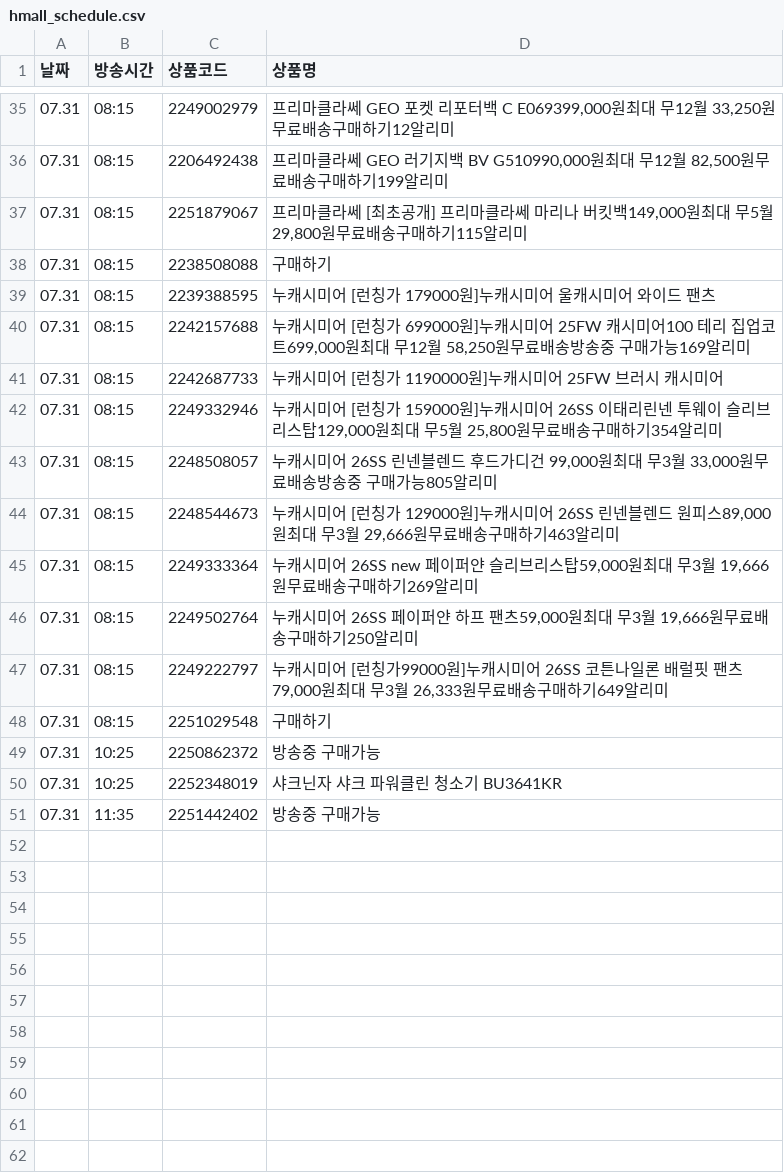
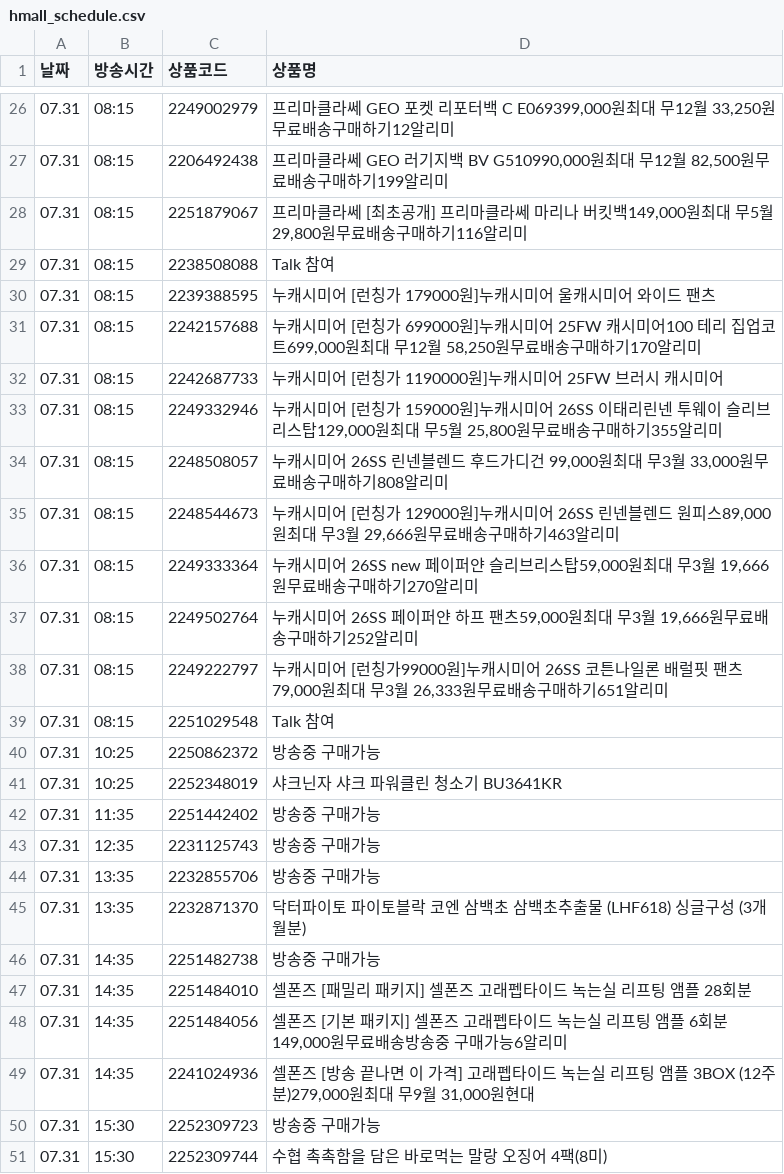
Before and after one commit to poodingcake-hue/HYUNDAICRAWLING, a CSV file: hmall_schedule.csv, drawn as a sheet; only a part is shown, gaps mark what is left out; the diff covers the shown part only.

```diff
--- a/hmall_schedule.csv
+++ b/hmall_schedule.csv
@@ -36,14 +27,14 @@
 07.31,08:15,2206492438,"프리마클라쎄 GEO 러기지백 BV G510990,000원최대 무12월 82,500원무료배송구매하기199알리미"
-07.31,08:15,2251879067,"프리마클라쎄 [최초공개] 프리마클라쎄 마리나 버킷백149,000원최대 무5월 29,800원무료배송구매하기115알리미"
-07.31,08:15,2238508088,구매하기
+07.31,08:15,2251879067,"프리마클라쎄 [최초공개] 프리마클라쎄 마리나 버킷백149,000원최대 무5월 29,800원무료배송구매하기116알리미"
+07.31,08:15,2238508088,Talk 참여
 07.31,08:15,2239388595,누캐시미어 [런칭가 179000원]누캐시미어 울캐시미어 와이드 팬츠
-07.31,08:15,2242157688,"누캐시미어 [런칭가 699000원]누캐시미어 25FW 캐시미어100 테리 집업코트699,000원최대 무12월 58,250원무료배송방송중 구매가능169알리미"
+07.31,08:15,2242157688,"누캐시미어 [런칭가 699000원]누캐시미어 25FW 캐시미어100 테리 집업코트699,000원최대 무12월 58,250원무료배송구매하기170알리미"
 07.31,08:15,2242687733,누캐시미어 [런칭가 1190000원]누캐시미어 25FW 브러시 캐시미어
-07.31,08:15,2249332946,"누캐시미어 [런칭가 159000원]누캐시미어 26SS 이태리린넨 투웨이 슬리브리스탑129,000원최대 무5월 25,800원무료배송구매하기354알리미"
-07.31,08:15,2248508057,"누캐시미어 26SS 린넨블렌드 후드가디건 99,000원최대 무3월 33,000원무료배송방송중 구매가능805알리미"
+07.31,08:15,2249332946,"누캐시미어 [런칭가 159000원]누캐시미어 26SS 이태리린넨 투웨이 슬리브리스탑129,000원최대 무5월 25,800원무료배송구매하기355알리미"
+07.31,08:15,2248508057,"누캐시미어 26SS 린넨블렌드 후드가디건 99,000원최대 무3월 33,000원무료배송구매하기808알리미"
 07.31,08:15,2248544673,"누캐시미어 [런칭가 129000원]누캐시미어 26SS 린넨블렌드 원피스89,000원최대 무3월 29,666원무료배송구매하기463알리미"
-07.31,08:15,2249333364,"누캐시미어 26SS new 페이퍼얀 슬리브리스탑59,000원최대 무3월 19,666원무료배송구매하기269알리미"
-07.31,08:15,2249502764,"누캐시미어 26SS 페이퍼얀 하프 팬츠59,000원최대 무3월 19,666원무료배송구매하기250알리미"
-07.31,08:15,2249222797,"누캐시미어 [런칭가99000원]누캐시미어 26SS 코튼나일론 배럴핏 팬츠79,000원최대 무3월 26,333원무료배송구매하기649알리미"
-07.31,08:15,2251029548,구매하기
+07.31,08:15,2249333364,"누캐시미어 26SS new 페이퍼얀 슬리브리스탑59,000원최대 무3월 19,666원무료배송구매하기270알리미"
+07.31,08:15,2249502764,"누캐시미어 26SS 페이퍼얀 하프 팬츠59,000원최대 무3월 19,666원무료배송구매하기252알리미"
+07.31,08:15,2249222797,"누캐시미어 [런칭가99000원]누캐시미어 26SS 코튼나일론 배럴핏 팬츠79,000원최대 무3월 26,333원무료배송구매하기651알리미"
+07.31,08:15,2251029548,Talk 참여
 07.31,10:25,2250862372,방송중 구매가능
@@ -51 +42,10 @@
 07.31,11:35,2251442402,방송중 구매가능
+07.31,12:35,2231125743,방송중 구매가능
+07.31,13:35,2232855706,방송중 구매가능
+07.31,13:35,2232871370,닥터파이토 파이토블락 코엔 삼백초 삼백초추출물 (LHF618) 싱글구성 (3개월분)
+07.31,14:35,2251482738,방송중 구매가능
+07.31,14:35,2251484010,셀폰즈 [패밀리 패키지] 셀폰즈 고래펩타이드 녹는실 리프팅 앰플 28회분
+07.31,14:35,2251484056,"셀폰즈 [기본 패키지] 셀폰즈 고래펩타이드 녹는실 리프팅 앰플 6회분149,000원무료배송방송중 구매가능6알리미"
+07.31,14:35,2241024936,"셀폰즈 [방송 끝나면 이 가격] 고래펩타이드 녹는실 리프팅 앰플 3BOX (12주분)279,000원최대 무9월 31,000원현대"
+07.31,15:30,2252309723,방송중 구매가능
+07.31,15:30,2252309744,수협  촉촉함을 담은 바로먹는 말랑 오징어 4팩(8미)
```
Also changed, not shown: 9 removed rows and 3 edited cells elsewhere in this file.
